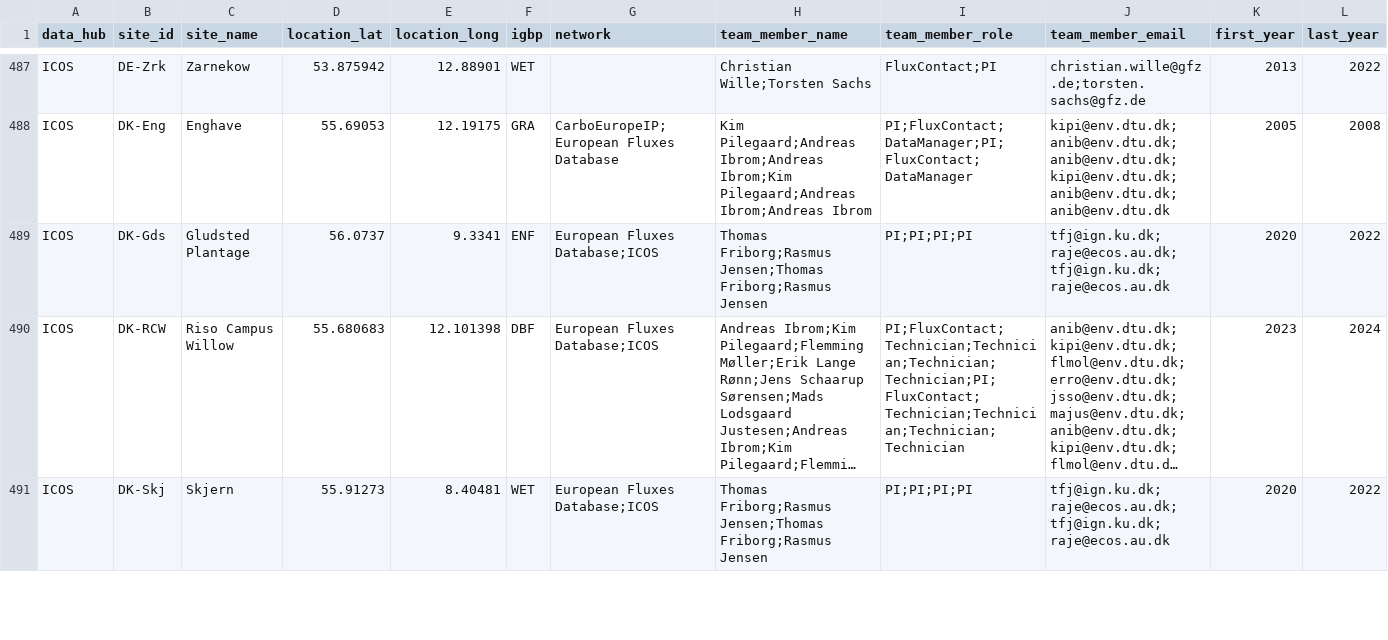
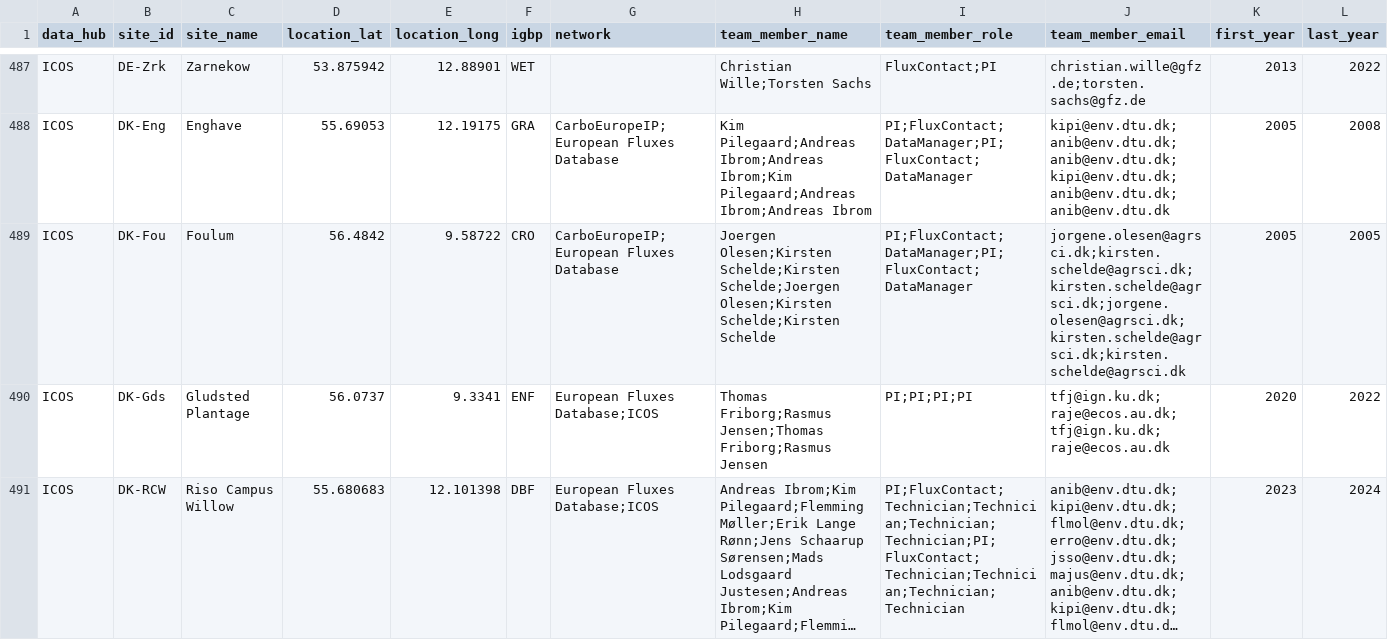
Before and after one commit to trevorkeenan/fluxnet-data-explorer, a CSV file: assets/shuttle_snapshot.csv, drawn as a sheet; only a part is shown, gaps mark what is left out; the shorter side is filled out with more unchanged rows; long unchanged cells end in …; rows hold the shown columns only; the diff names each change by its address in the sheet, - before the commit and + after, or states it on an @@ line.

```diff
--- a/assets/shuttle_snapshot.csv
+++ b/assets/shuttle_snapshot.csv
+row 489: ICOS | DK-Fou | Foulum | 56.4842 | 9.58722 | CRO | CarboEuropeIP;European Fluxes Database | Joergen Olesen;Kirsten Schelde;Kirsten Schelde;Joergen Olesen;Kirsten Schelde;Kirsten Schelde | PI;FluxContact;DataManager;PI;FluxContact;DataManager | jorgene.olesen@agrsci.dk;kirsten.schelde@agrsci.dk;kirsten.schelde@agrsci.dk;jorgene.olesen@agrsci.dk;kirsten.schelde@agrsci.dk;kirsten.schelde@agrsci.dk | 2005 | 2005
```
Also changed, not shown: assets/efd_curated_sites_snapshot.csv, assets/icos_direct_fluxnet.csv, 4 other files.
